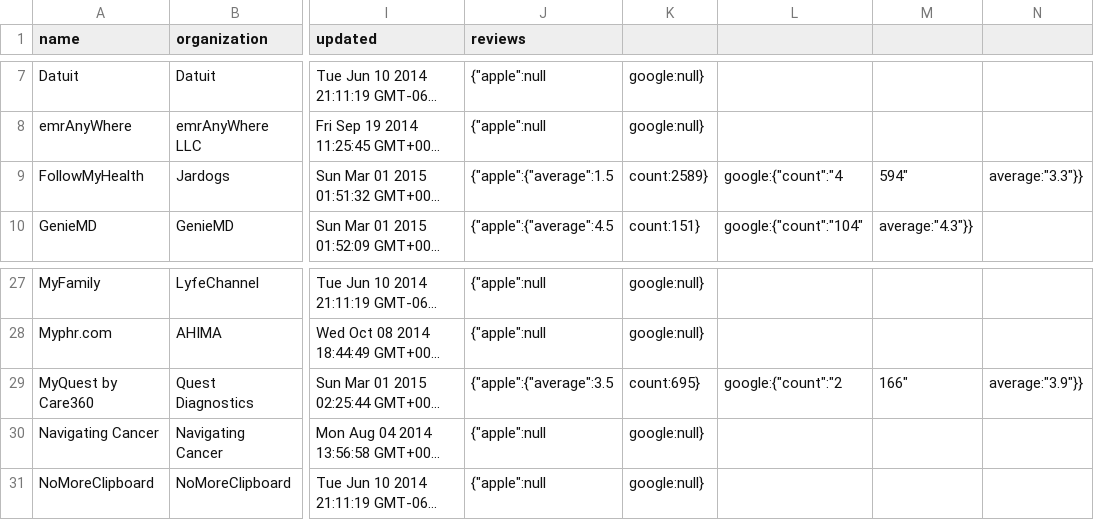
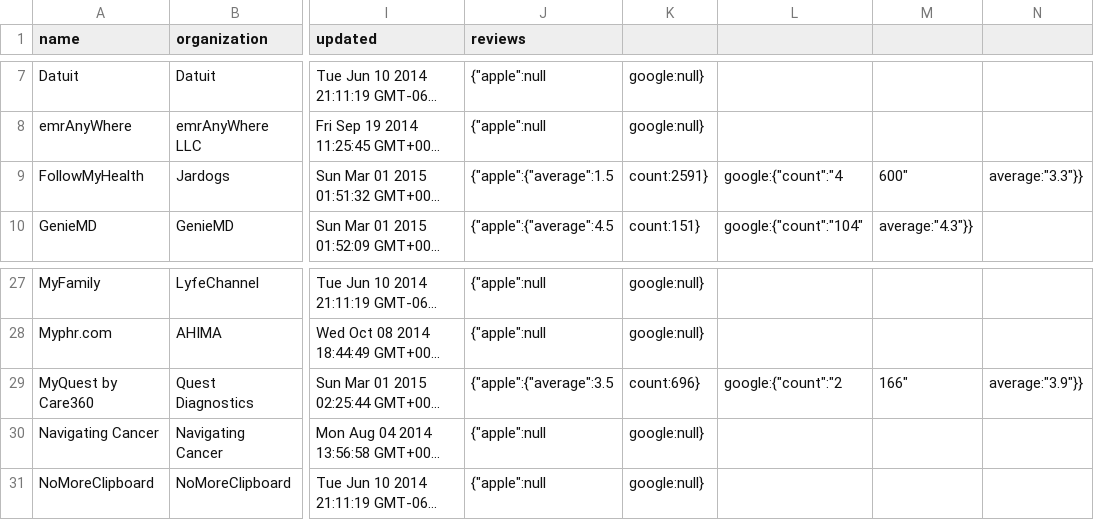
Before and after one commit to nagyistge/blue-button.connector, a CSV file: data/apps.csv, drawn as a sheet; only a part is shown, gaps mark what is left out; long unchanged cells end in …; the diff names each change by its address in the sheet, - before the commit and + after, or states it on an @@ line.

Commit message:
update data for one or more profiles

```diff
--- a/data/apps.csv
+++ b/data/apps.csv
-K9: count:2589}
+K9: count:2591}
-M9: 594"
+M9: 600"
-K29: count:695}
+K29: count:696}
```
Also changed, not shown: 2 other files.
